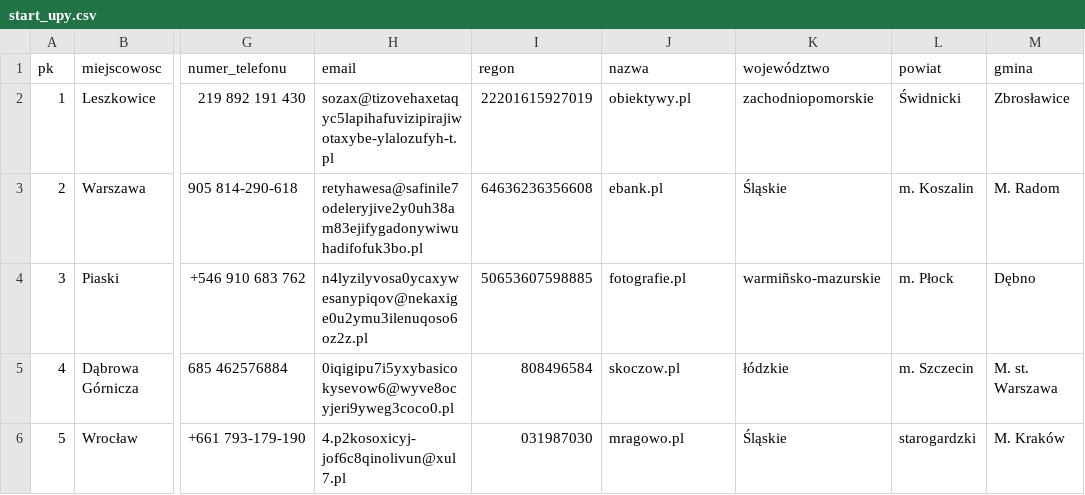
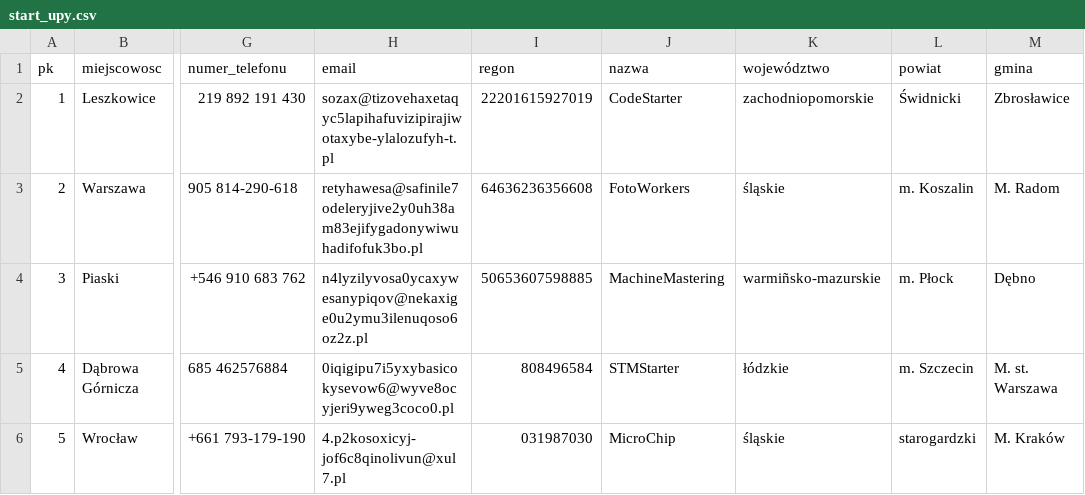
Before and after one commit to kaczor3213/STMVendorerDatabaseProject, a CSV file: csv/start_upy.csv, drawn as a sheet; only a part is shown, gaps mark what is left out; the diff names each change by its address in the sheet, - before the commit and + after, or states it on an @@ line.

```diff
--- a/csv/start_upy.csv
+++ b/csv/start_upy.csv
-J2 (nazwa): obiektywy.pl
+J2 (nazwa): CodeStarter
-J3 (nazwa): ebank.pl
+J3 (nazwa): FotoWorkers
-K3 (województwo): Śląskie
+K3 (województwo): śląskie
-J4 (nazwa): fotografie.pl
+J4 (nazwa): MachineMastering
-J5 (nazwa): skoczow.pl
+J5 (nazwa): STMStarter
-J6 (nazwa): mragowo.pl
+J6 (nazwa): MicroChip
-K6 (województwo): Śląskie
+K6 (województwo): śląskie
```
Also changed, not shown: csv/fundacje.csv, 1 other file.
